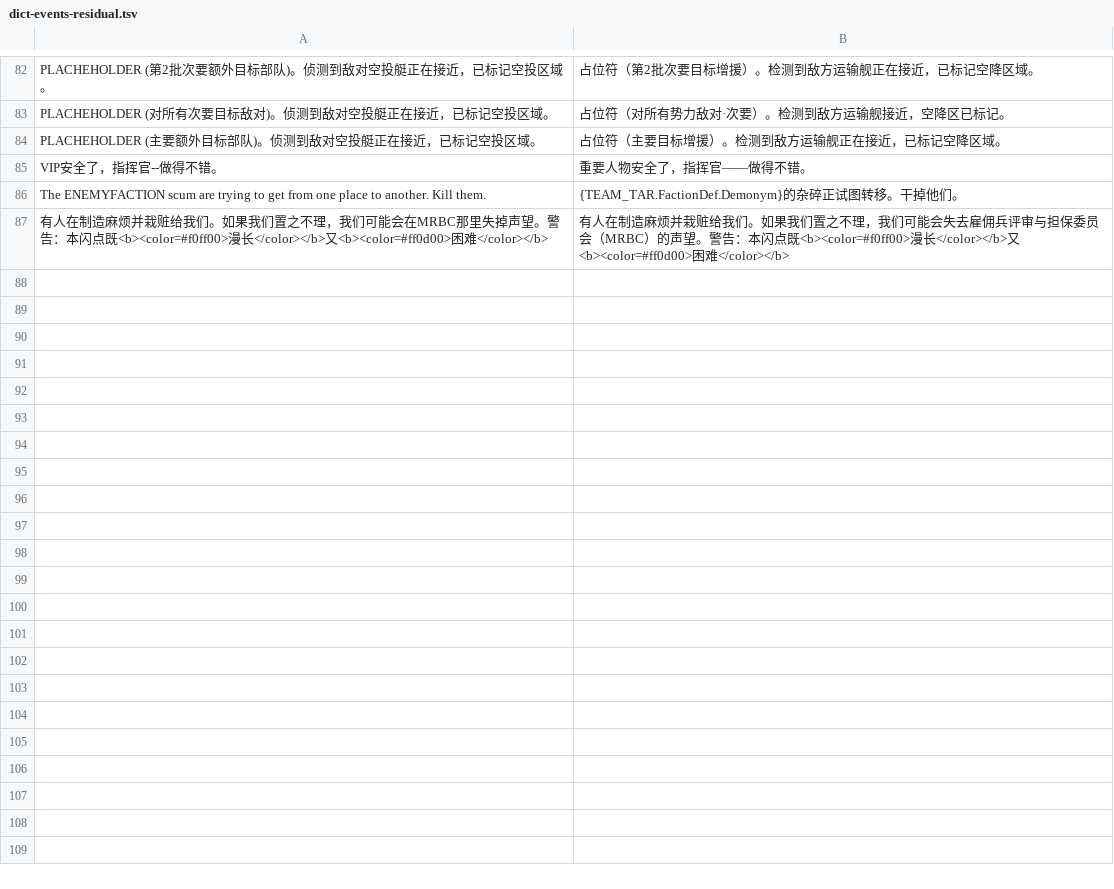
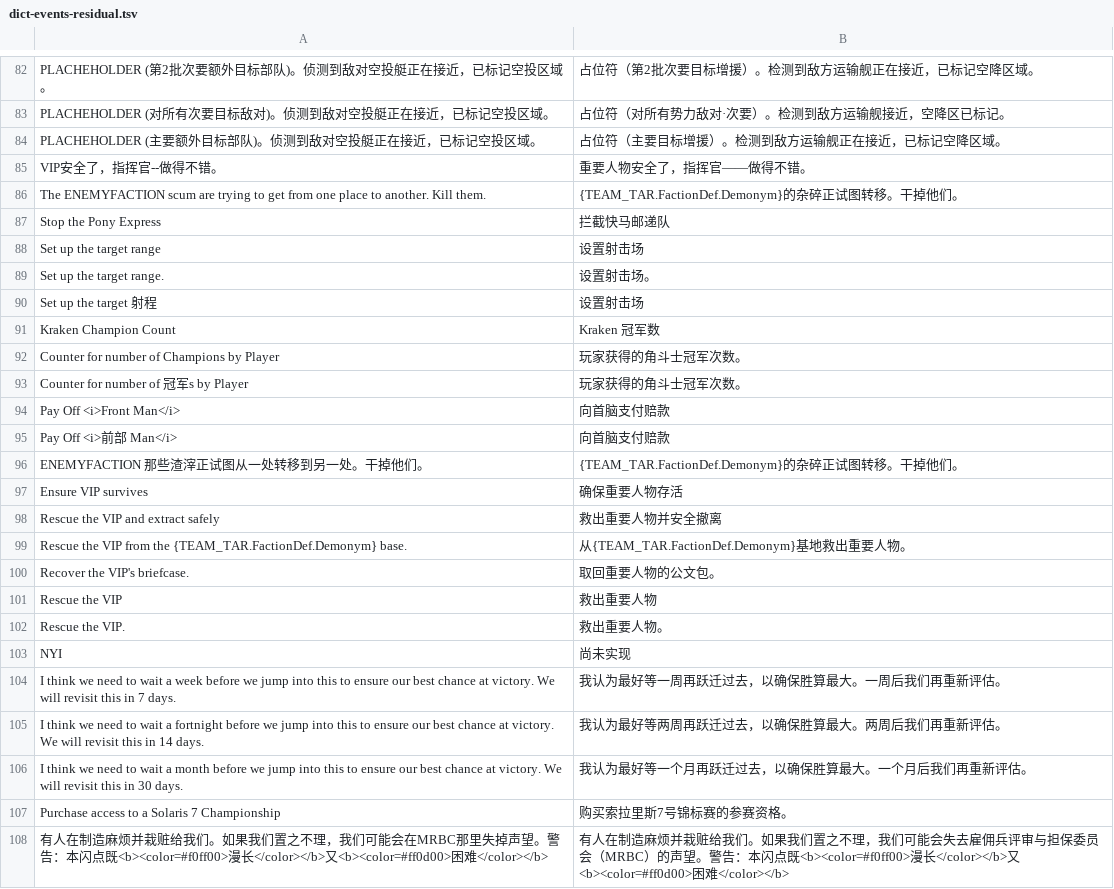
Before and after one commit to l0n9er/RogueTech_zh-CN, a TSV file: 工具/dict-events-residual.tsv, drawn as a sheet; only a part is shown, gaps mark what is left out.

```diff
--- a/工具/dict-events-residual.tsv
+++ b/工具/dict-events-residual.tsv
@@ -86,2 +86,23 @@ VIP安全了，指挥官--做得不错。	重要人物安全了，指挥官—
 The ENEMYFACTION scum are trying to get from one place to another. Kill them.	{TEAM_TAR.FactionDef.Demonym}的杂碎正试图转移。干掉他们。
+Stop the Pony Express	拦截快马邮递队
+Set up the target range	设置射击场
+Set up the target range.	设置射击场。
+Set up the target 射程	设置射击场
+Kraken Champion Count	Kraken 冠军数
+Counter for number of Champions by Player	玩家获得的角斗士冠军次数。
+Counter for number of 冠军s by Player	玩家获得的角斗士冠军次数。
+Pay Off <i>Front Man</i>	向首脑支付赔款
+Pay Off <i>前部 Man</i>	向首脑支付赔款
+ENEMYFACTION 那些渣滓正试图从一处转移到另一处。干掉他们。	{TEAM_TAR.FactionDef.Demonym}的杂碎正试图转移。干掉他们。
+Ensure VIP survives	确保重要人物存活
+Rescue the VIP and extract safely	救出重要人物并安全撤离
+Rescue the VIP from the {TEAM_TAR.FactionDef.Demonym} base.	从{TEAM_TAR.FactionDef.Demonym}基地救出重要人物。
+Recover the VIP's briefcase.	取回重要人物的公文包。
+Rescue the VIP	救出重要人物
+Rescue the VIP.	救出重要人物。
+NYI	尚未实现
+I think we need to wait a week before we jump into this to ensure our best chance at victory. We will revisit this in 7 days.	我认为最好等一周再跃迁过去，以确保胜算最大。一周后我们再重新评估。
+I think we need to wait a fortnight before we jump into this to ensure our best chance at victory. We will revisit this in 14 days.	我认为最好等两周再跃迁过去，以确保胜算最大。两周后我们再重新评估。
+I think we need to wait a month before we jump into this to ensure our best chance at victory. We will revisit this in 30 days.	我认为最好等一个月再跃迁过去，以确保胜算最大。一个月后我们再重新评估。
+Purchase access to a Solaris 7 Championship	购买索拉里斯7号锦标赛的参赛资格。
 有人在制造麻烦并栽赃给我们。如果我们置之不理，我们可能会在MRBC那里失掉声望。警告：本闪点既<b><color=#f0ff00>漫长</color></b>又<b><color=#ff0d00>困难</color></b>	有人在制造麻烦并栽赃给我们。如果我们置之不理，我们可能会失去雇佣兵评审与担保委员会（MRBC）的声望。警告：本闪点既<b><color=#f0ff00>漫长</color></b>又<b><color=#ff0d00>困难</color></b>
```
Also changed, not shown: 3 other files.
